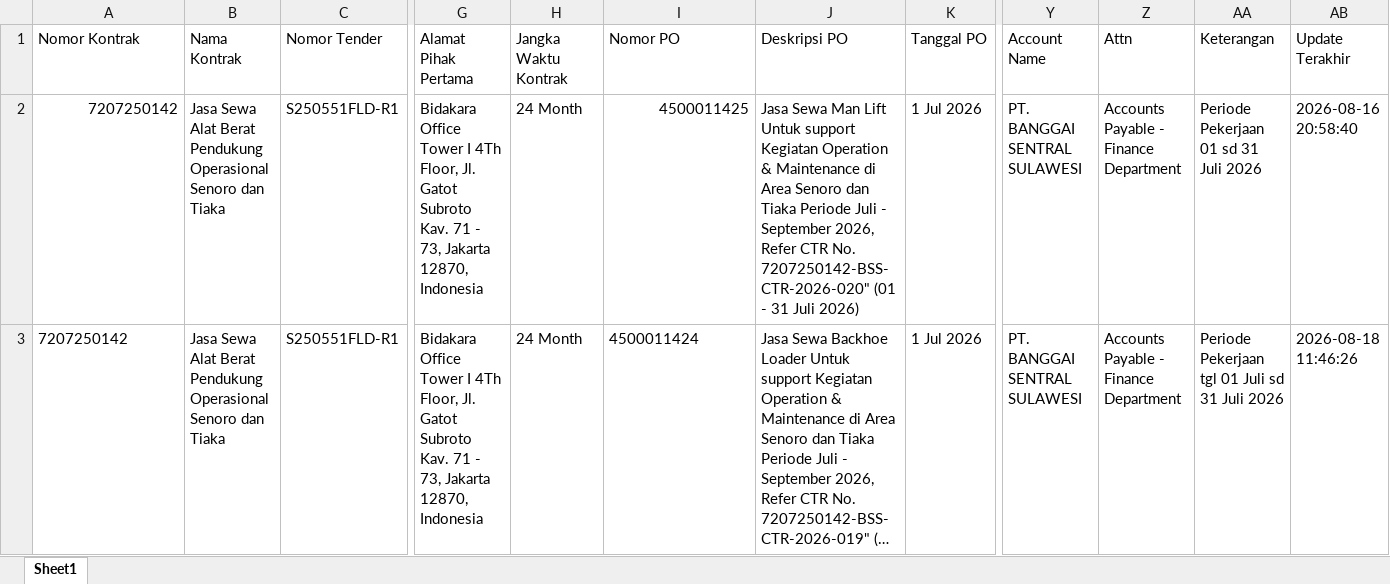
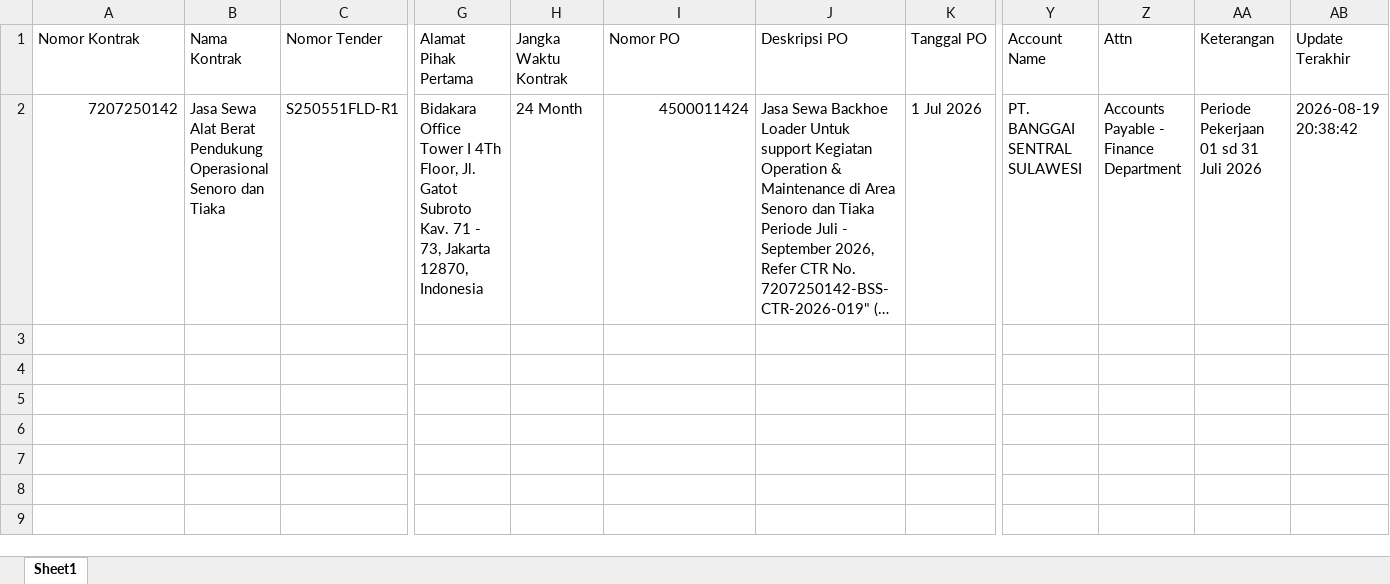
Before and after one commit to onesimussuriadi-coding/Dashboard-Proforma-Invoice-General-Services, an Excel workbook: database_penyimpanan_aman/database_transaksi_rincian.xlsx, sheet Sheet1, drawn as a sheet; only a part is shown, gaps mark what is left out; long unchanged cells end in …; values as stored, in another font and other column widths than the file's, no borders; removed rows and columns are numbered as before the commit, all else as after; rows hold the shown columns only; the diff names each change by its address in the sheet, - before the commit and + after, or states it on an @@ line.

```diff
--- a/database_penyimpanan_aman/database_transaksi_rincian.xlsx (sheet Sheet1)
+++ b/database_penyimpanan_aman/database_transaksi_rincian.xlsx (sheet Sheet1)
-row 2: 7207250142 | Jasa Sewa Alat Berat Pendukung Operasional Senoro dan Tiaka | S250551FLD-R1 | Bidakara Office Tower I 4Th Floor, Jl. Gatot Subroto Kav. 71 - 73, Jakarta 12870, Indonesia | 24 Month | 4500011425 | Jasa Sewa Man Lift Untuk support Kegiatan Operation & Maintenance di Area Senoro dan Tiaka Periode Juli - September 2026, Refer CTR No. 7207250142-BSS-CTR-2026-020" (01 - 31 Juli 2026) | 1 Jul 2026 | PT. BANGGAI SENTRAL SULAWESI | Accounts Payable - Finance Department | Periode Pekerjaan 01 sd 31 Juli 2026 | 2026-08-16 20:58:40
-A2 alignment: left
+A2 alignment: right
-I2 alignment: left
+I2 alignment: right
-AA2 (Keterangan): Periode Pekerjaan tgl 01 Juli sd 31 Juli 2026
+AA2 (Keterangan): Periode Pekerjaan 01 sd 31 Juli 2026
-AB2 (Update Terakhir): 2026-08-18 11:46:26
+AB2 (Update Terakhir): 2026-08-19 20:38:42
```
Also changed, not shown: database_penyimpanan_aman/database_proforma_invoice.xlsx, database_penyimpanan_aman/database_tkdn_history.xlsx, 7 other files.
